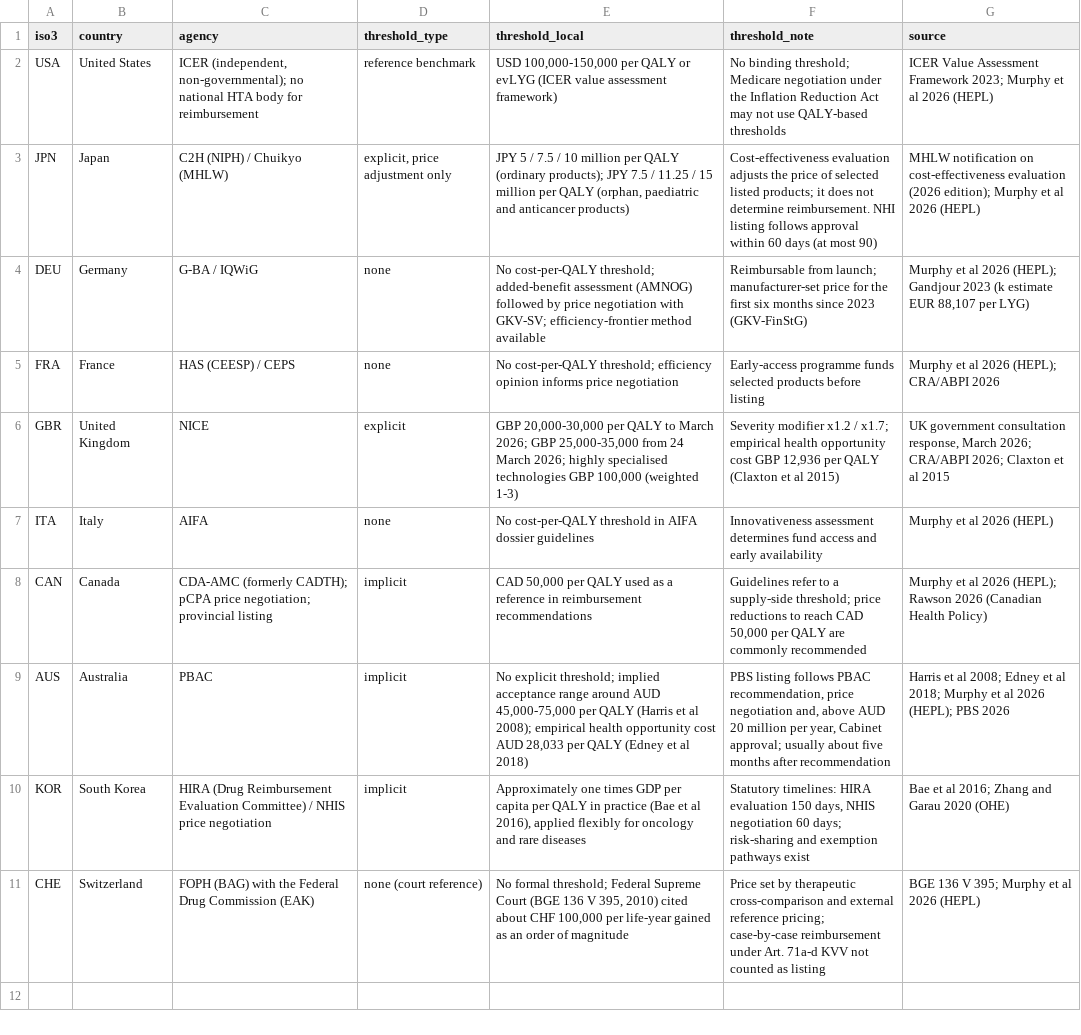
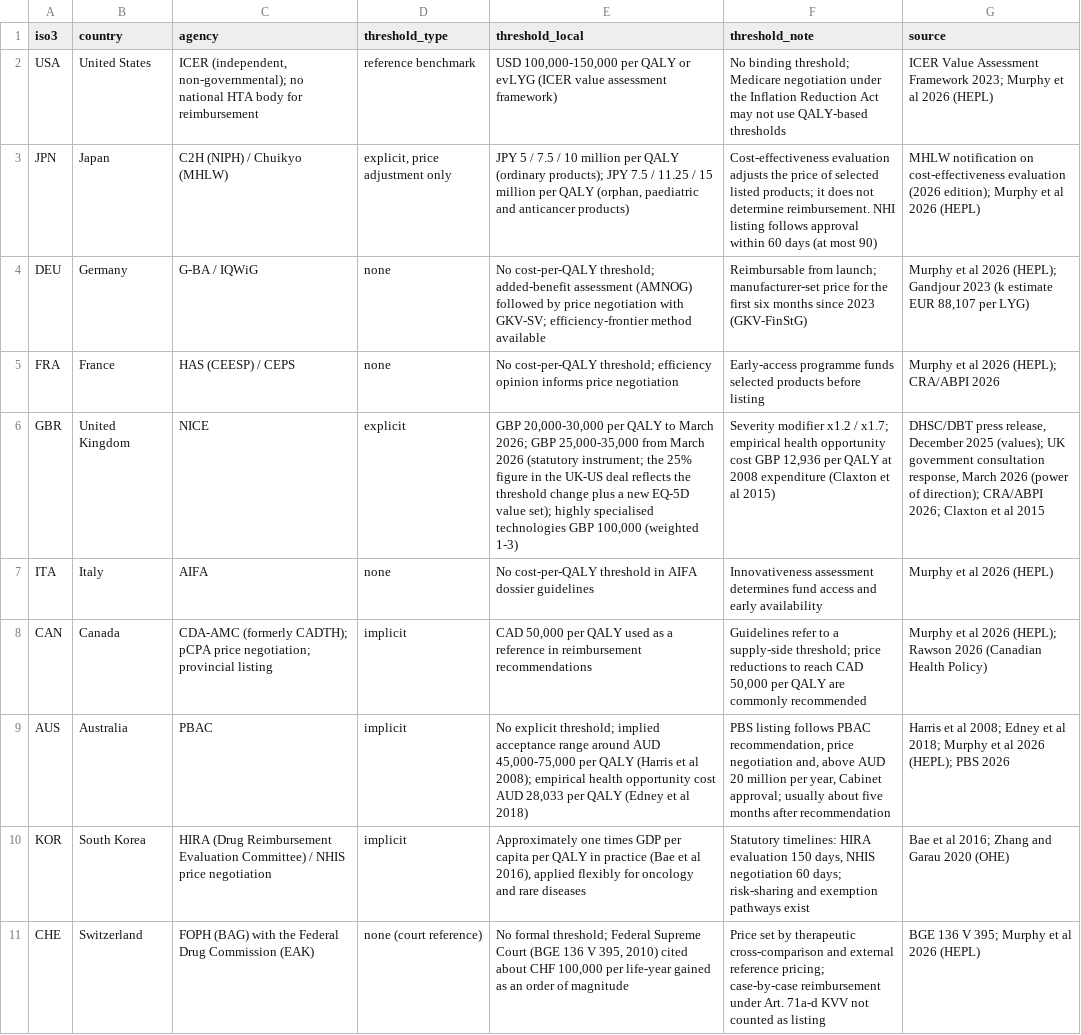
Before and after one commit to YoshiSaitoDrPH/pharma-freerider-index, a CSV file: data/raw/hta_thresholds.csv, drawn as a sheet.

```diff
--- a/data/raw/hta_thresholds.csv
+++ b/data/raw/hta_thresholds.csv
@@ -5,3 +5,3 @@
 "FRA","France","HAS (CEESP) / CEPS","none","No cost-per-QALY threshold; efficiency opinion informs price negotiation","Early-access programme funds selected products before listing","Murphy et al 2026 (HEPL); CRA/ABPI 2026"
-"GBR","United Kingdom","NICE","explicit","GBP 20,000-30,000 per QALY to March 2026; GBP 25,000-35,000 from 24 March 2026; highly specialised technologies GBP 100,000 (weighted 1-3)","Severity modifier x1.2 / x1.7; empirical health opportunity cost GBP 12,936 per QALY (Claxton et al 2015)","UK government consultation response, March 2026; CRA/ABPI 2026; Claxton et al 2015"
+"GBR","United Kingdom","NICE","explicit","GBP 20,000-30,000 per QALY to March 2026; GBP 25,000-35,000 from March 2026 (statutory instrument; the 25% figure in the UK-US deal reflects the threshold change plus a new EQ-5D value set); highly specialised technologies GBP 100,000 (weighted 1-3)","Severity modifier x1.2 / x1.7; empirical health opportunity cost GBP 12,936 per QALY at 2008 expenditure (Claxton et al 2015)","DHSC/DBT press release, December 2025 (values); UK government consultation response, March 2026 (power of direction); CRA/ABPI 2026; Claxton et al 2015"
 "ITA","Italy","AIFA","none","No cost-per-QALY threshold in AIFA dossier guidelines","Innovativeness assessment determines fund access and early availability","Murphy et al 2026 (HEPL)"
```
Also changed, not shown: data/processed/countries.csv, data/processed/provenance.csv, 32 other files.
